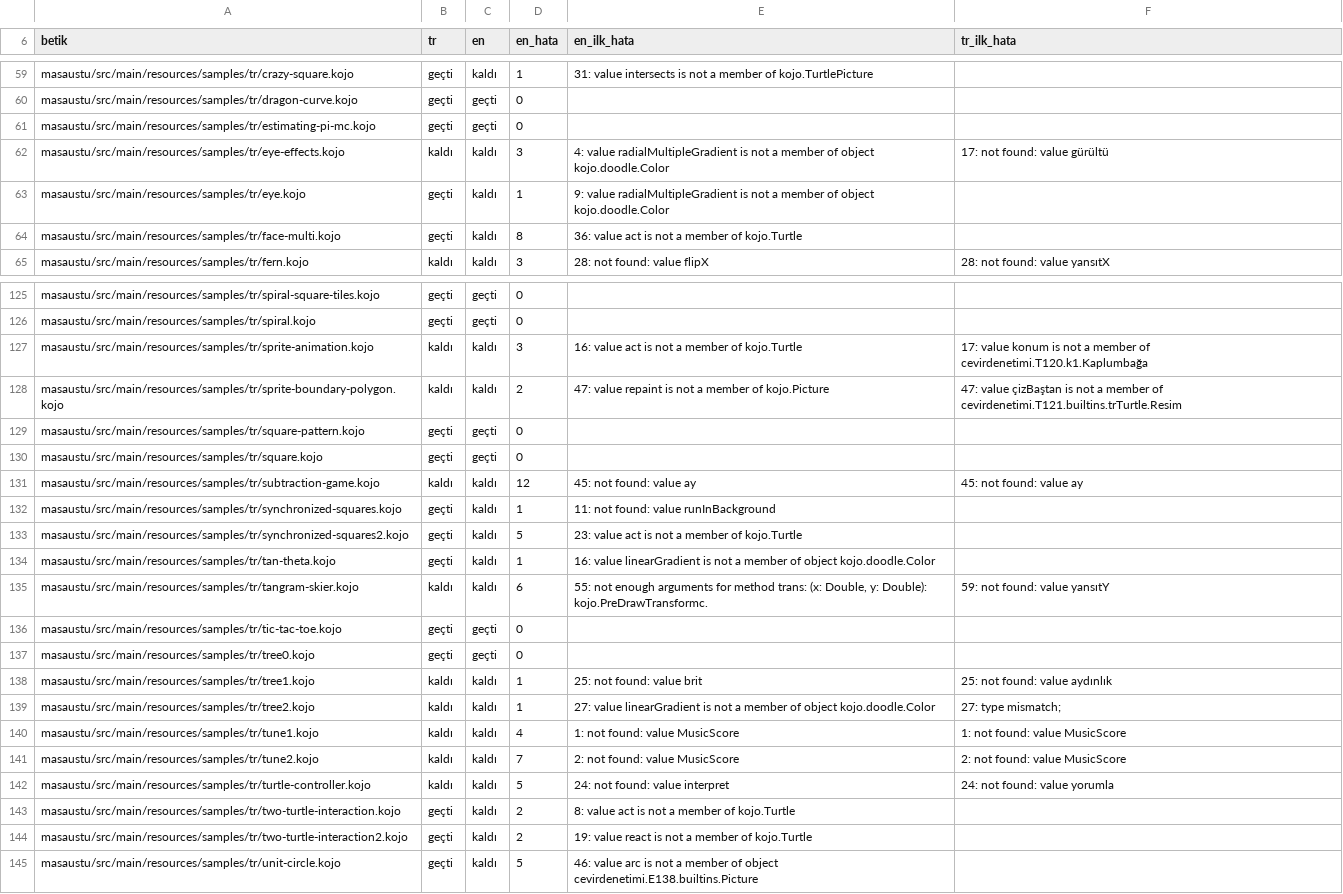
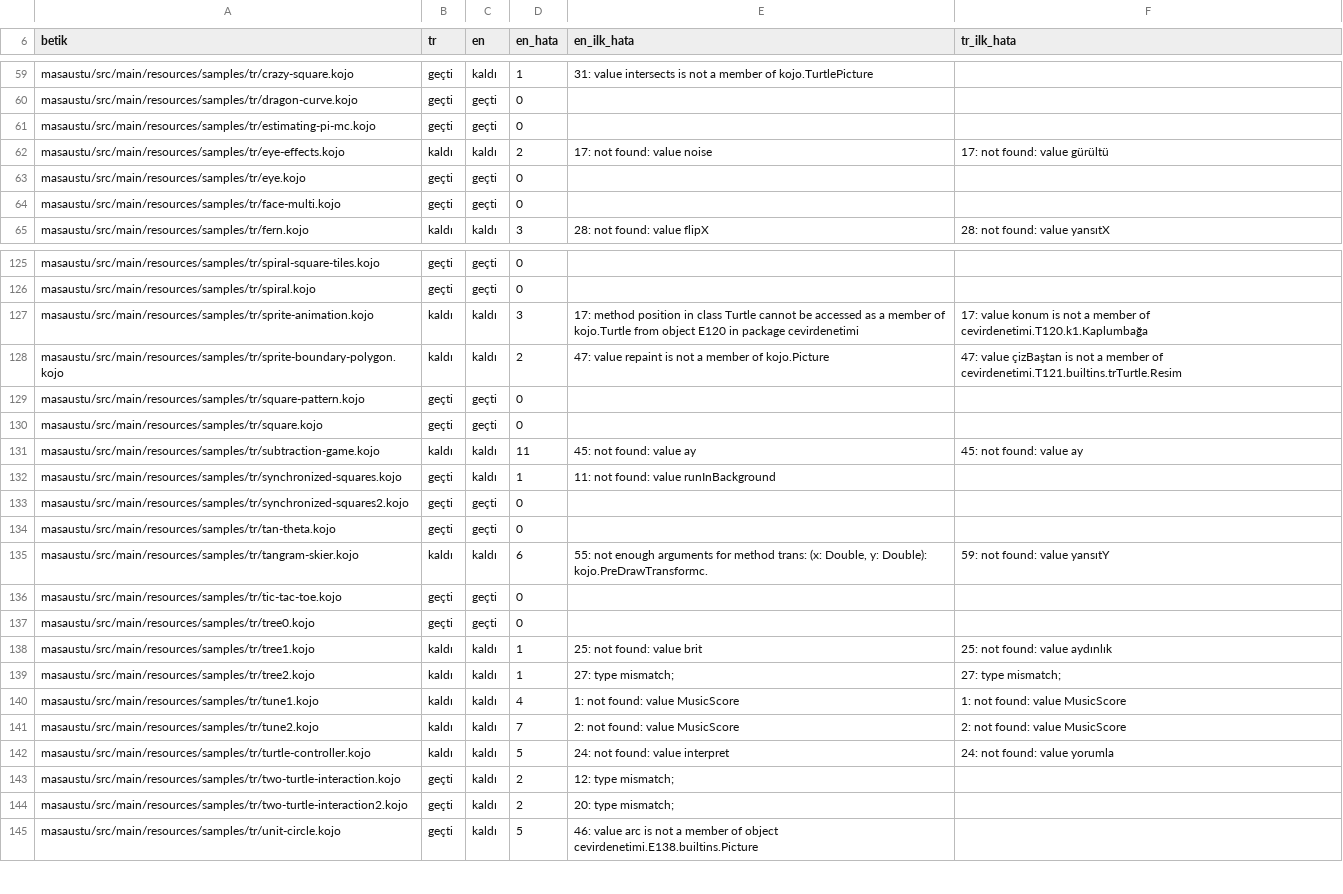
Before and after one commit to bulent2k2/kojojs-dev, a TSV file: araclar/cevir-derle.tsv, drawn as a sheet; only a part is shown, gaps mark what is left out; the diff covers the shown part only.

```diff
--- a/araclar/cevir-derle.tsv
+++ b/araclar/cevir-derle.tsv
@@ -61,5 +61,5 @@ masaustu/src/main/resources/samples/tr/dragon-curve.kojo	geçti	geçti	0
 masaustu/src/main/resources/samples/tr/estimating-pi-mc.kojo	geçti	geçti	0		
-masaustu/src/main/resources/samples/tr/eye-effects.kojo	kaldı	kaldı	3	4: value radialMultipleGradient is not a member of object kojo.doodle.Color	17: not found: value gürültü
-masaustu/src/main/resources/samples/tr/eye.kojo	geçti	kaldı	1	9: value radialMultipleGradient is not a member of object kojo.doodle.Color	
-masaustu/src/main/resources/samples/tr/face-multi.kojo	geçti	kaldı	8	36: value act is not a member of kojo.Turtle	
+masaustu/src/main/resources/samples/tr/eye-effects.kojo	kaldı	kaldı	2	17: not found: value noise	17: not found: value gürültü
+masaustu/src/main/resources/samples/tr/eye.kojo	geçti	geçti	0		
+masaustu/src/main/resources/samples/tr/face-multi.kojo	geçti	geçti	0		
 masaustu/src/main/resources/samples/tr/fern.kojo	kaldı	kaldı	3	28: not found: value flipX	28: not found: value yansıtX
@@ -126,3 +126,3 @@ masaustu/src/main/resources/samples/tr/spiral-square-tiles.kojo	geçti	geçti	0
 masaustu/src/main/resources/samples/tr/spiral.kojo	geçti	geçti	0		
-masaustu/src/main/resources/samples/tr/sprite-animation.kojo	kaldı	kaldı	3	16: value act is not a member of kojo.Turtle	17: value konum is not a member of cevirdenetimi.T120.k1.Kaplumbağa
+masaustu/src/main/resources/samples/tr/sprite-animation.kojo	kaldı	kaldı	3	17: method position in class Turtle cannot be accessed as a member of kojo.Turtle from object E120 in package cevirdenetimi	17: value konum is not a member of cevirdenetimi.T120.k1.Kaplumbağa
 masaustu/src/main/resources/samples/tr/sprite-boundary-polygon.kojo	kaldı	kaldı	2	47: value repaint is not a member of kojo.Picture	47: value çizBaştan is not a member of cevirdenetimi.T121.builtins.trTurtle.Resim
@@ -130,6 +130,6 @@ masaustu/src/main/resources/samples/tr/square-pattern.kojo	geçti	geçti	0
 masaustu/src/main/resources/samples/tr/square.kojo	geçti	geçti	0		
-masaustu/src/main/resources/samples/tr/subtraction-game.kojo	kaldı	kaldı	12	45: not found: value ay	45: not found: value ay
+masaustu/src/main/resources/samples/tr/subtraction-game.kojo	kaldı	kaldı	11	45: not found: value ay	45: not found: value ay
 masaustu/src/main/resources/samples/tr/synchronized-squares.kojo	geçti	kaldı	1	11: not found: value runInBackground	
-masaustu/src/main/resources/samples/tr/synchronized-squares2.kojo	geçti	kaldı	5	23: value act is not a member of kojo.Turtle	
-masaustu/src/main/resources/samples/tr/tan-theta.kojo	geçti	kaldı	1	16: value linearGradient is not a member of object kojo.doodle.Color	
+masaustu/src/main/resources/samples/tr/synchronized-squares2.kojo	geçti	geçti	0		
+masaustu/src/main/resources/samples/tr/tan-theta.kojo	geçti	geçti	0		
 masaustu/src/main/resources/samples/tr/tangram-skier.kojo	kaldı	kaldı	6	55: not enough arguments for method trans: (x: Double, y: Double): kojo.PreDrawTransformc.	59: not found: value yansıtY
@@ -138,3 +138,3 @@ masaustu/src/main/resources/samples/tr/tree0.kojo	geçti	geçti	0
 masaustu/src/main/resources/samples/tr/tree1.kojo	kaldı	kaldı	1	25: not found: value brit	25: not found: value aydınlık
-masaustu/src/main/resources/samples/tr/tree2.kojo	kaldı	kaldı	1	27: value linearGradient is not a member of object kojo.doodle.Color	27: type mismatch;
+masaustu/src/main/resources/samples/tr/tree2.kojo	kaldı	kaldı	1	27: type mismatch;	27: type mismatch;
 masaustu/src/main/resources/samples/tr/tune1.kojo	kaldı	kaldı	4	1: not found: value MusicScore	1: not found: value MusicScore
@@ -142,4 +142,4 @@ masaustu/src/main/resources/samples/tr/tune2.kojo	kaldı	kaldı	7	2: not found:
 masaustu/src/main/resources/samples/tr/turtle-controller.kojo	kaldı	kaldı	5	24: not found: value interpret	24: not found: value yorumla
-masaustu/src/main/resources/samples/tr/two-turtle-interaction.kojo	geçti	kaldı	2	8: value act is not a member of kojo.Turtle	
-masaustu/src/main/resources/samples/tr/two-turtle-interaction2.kojo	geçti	kaldı	2	19: value react is not a member of kojo.Turtle	
+masaustu/src/main/resources/samples/tr/two-turtle-interaction.kojo	geçti	kaldı	2	12: type mismatch;	
+masaustu/src/main/resources/samples/tr/two-turtle-interaction2.kojo	geçti	kaldı	2	20: type mismatch;	
 masaustu/src/main/resources/samples/tr/unit-circle.kojo	geçti	kaldı	5	46: value arc is not a member of object cevirdenetimi.E138.builtins.Picture	
```
Also changed, not shown: 17 edited cells elsewhere in this file, 8 other files.
